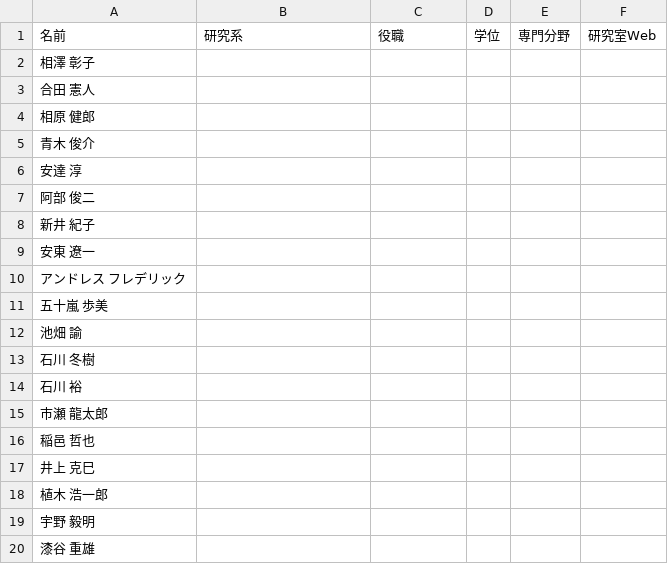
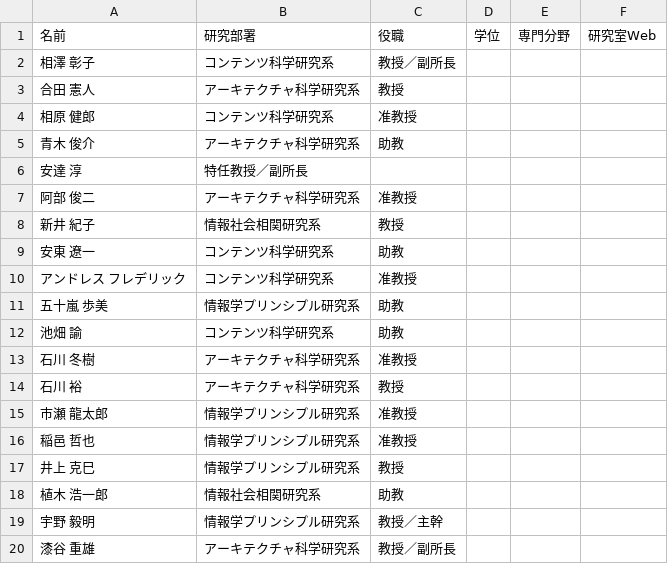
Before and after one commit to TaiseiYamana/PHP_Scraping, a CSV file: csv/list.csv, drawn as a sheet; only a part is shown; the diff covers the shown part only.

Commit message:
Upgrade

```diff
--- a/csv/list.csv
+++ b/csv/list.csv
@@ -1,20 +1,58 @@
-名前,研究系,役職,学位,専門分野,研究室Web
-"相澤 彰子",,,,,
-"合田 憲人",,,,,
-"相原 健郎",,,,,
-"青木 俊介",,,,,
-"安達 淳",,,,,
-"阿部 俊二",,,,,
-"新井 紀子",,,,,
-"安東 遼一",,,,,
-"アンドレス フレデリック",,,,,
-"五十嵐 歩美",,,,,
-"池畑 諭",,,,,
-"石川 冬樹",,,,,
-"石川 裕",,,,,
-"市瀬 龍太郎",,,,,
-"稲邑 哲也",,,,,
-"井上 克巳",,,,,
-"植木 浩一郎",,,,,
-"宇野 毅明",,,,,
-"漆谷 重雄",,,,,
+名前,研究部署,役職,学位,専門分野,研究室Web
+"相澤 彰子","
+				コンテンツ科学研究系","教授／副所長
+	",,,
+"合田 憲人","
+				アーキテクチャ科学研究系","教授
+	",,,
+"相原 健郎","
+				コンテンツ科学研究系","准教授
+	",,,
+"青木 俊介","
+				アーキテクチャ科学研究系","助教
+	",,,
+"安達 淳","
+				特任教授／副所長
+	",,,,
+"阿部 俊二","
+				アーキテクチャ科学研究系","准教授
+	",,,
+"新井 紀子","
+				情報社会相関研究系","教授
+	",,,
+"安東 遼一","
+				コンテンツ科学研究系","助教
+	",,,
+"アンドレス フレデリック","
+				コンテンツ科学研究系","准教授
+	",,,
+"五十嵐 歩美","
+				情報学プリンシプル研究系","助教
+	",,,
+"池畑 諭","
+				コンテンツ科学研究系","助教
+	",,,
+"石川 冬樹","
+				アーキテクチャ科学研究系","准教授
+	",,,
+"石川 裕","
+				アーキテクチャ科学研究系","教授
+	",,,
+"市瀬 龍太郎","
+				情報学プリンシプル研究系","准教授
+	",,,
+"稲邑 哲也","
+				情報学プリンシプル研究系","准教授
+	",,,
+"井上 克巳","
+				情報学プリンシプル研究系","教授
+	",,,
+"植木 浩一郎","
+				情報社会相関研究系","助教
+	",,,
+"宇野 毅明","
+				情報学プリンシプル研究系","教授／主幹
+	",,,
+"漆谷 重雄","
+				アーキテクチャ科学研究系","教授／副所長
+	",,,
```
Also changed, not shown: 118 edited cells elsewhere in this file.
